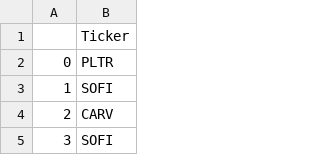
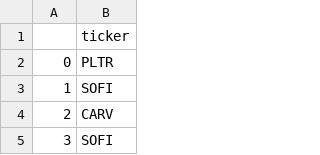
Before and after one commit to fahimahmed0x/wsb-webscrape, a CSV file: wsb.csv, drawn as a sheet; only a part is shown.

Commit message:
Update column name

```diff
--- a/wsb.csv
+++ b/wsb.csv
@@ -1,2 +1,2 @@
-,Ticker
+,ticker
 0,PLTR
```
Also changed, not shown: 1 other file.
